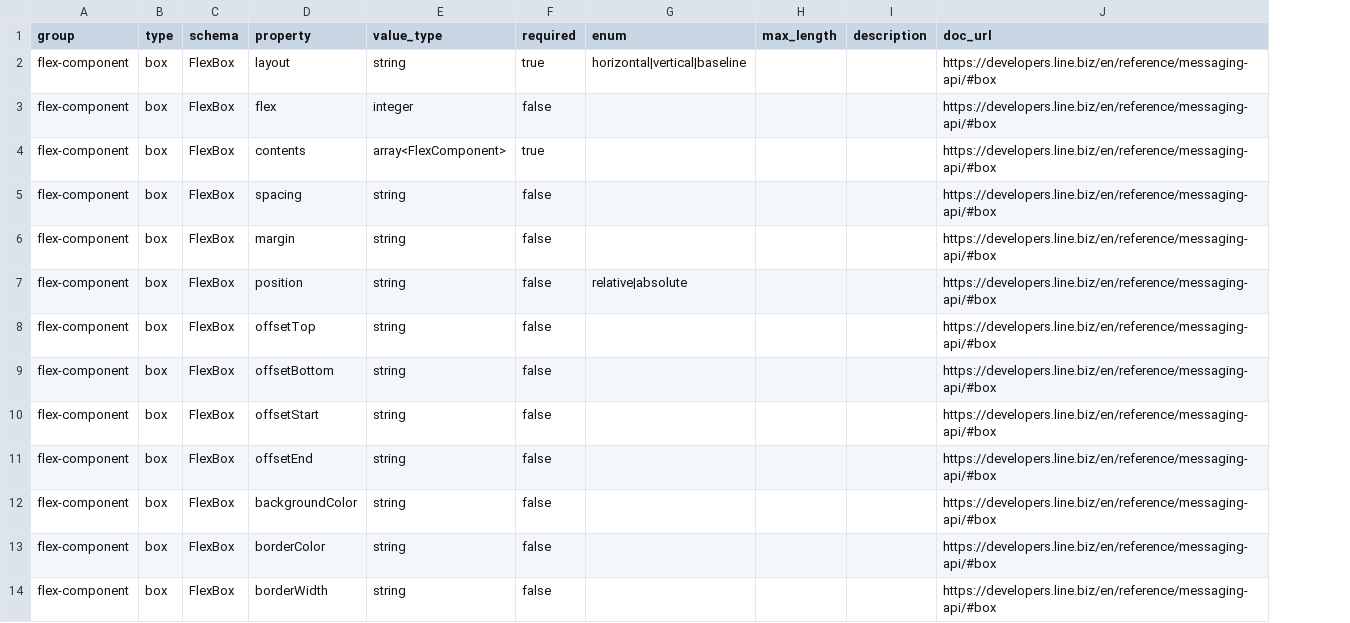
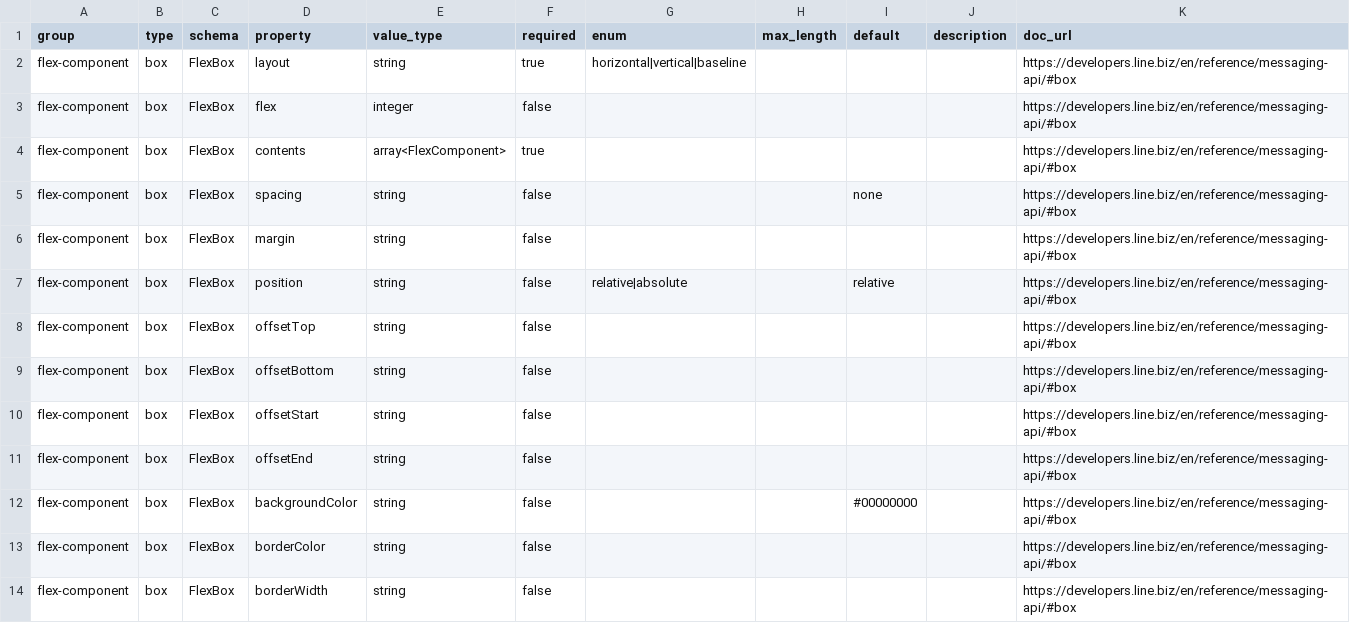
Before and after one commit to Moksa1123/line-api-skill, a CSV file: line-api/data/flex-components.csv, drawn as a sheet; only a part is shown; the diff names each change by its address in the sheet, - before the commit and + after, or states it on an @@ line.

```diff
--- a/line-api/data/flex-components.csv
+++ b/line-api/data/flex-components.csv
+column I (default), rows 5-12: none |  | relative |  |  |  |  | #00000000
```
Also changed, not shown: line-api/data/actions.csv, line-api/data/message-objects.csv, 8 other files.
